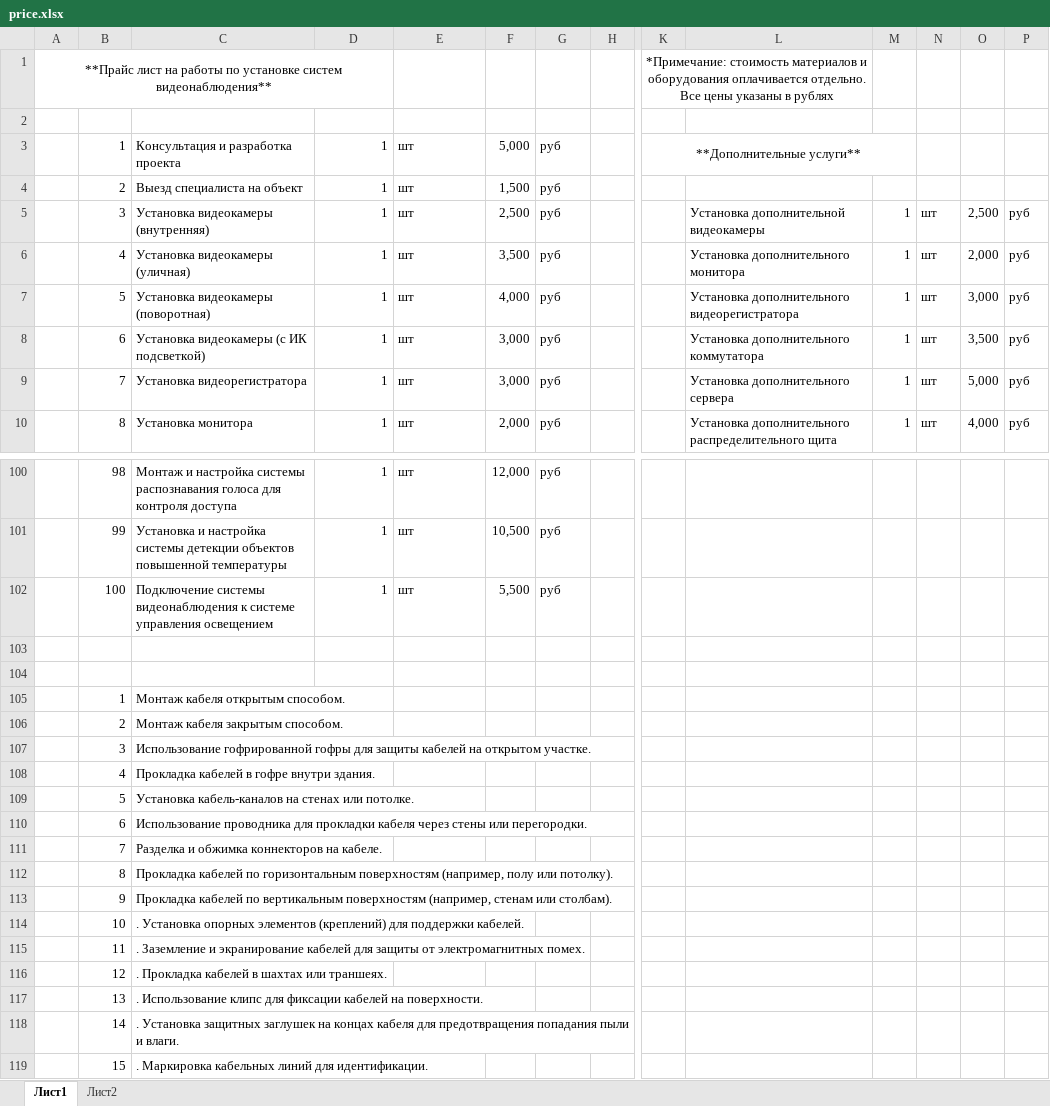
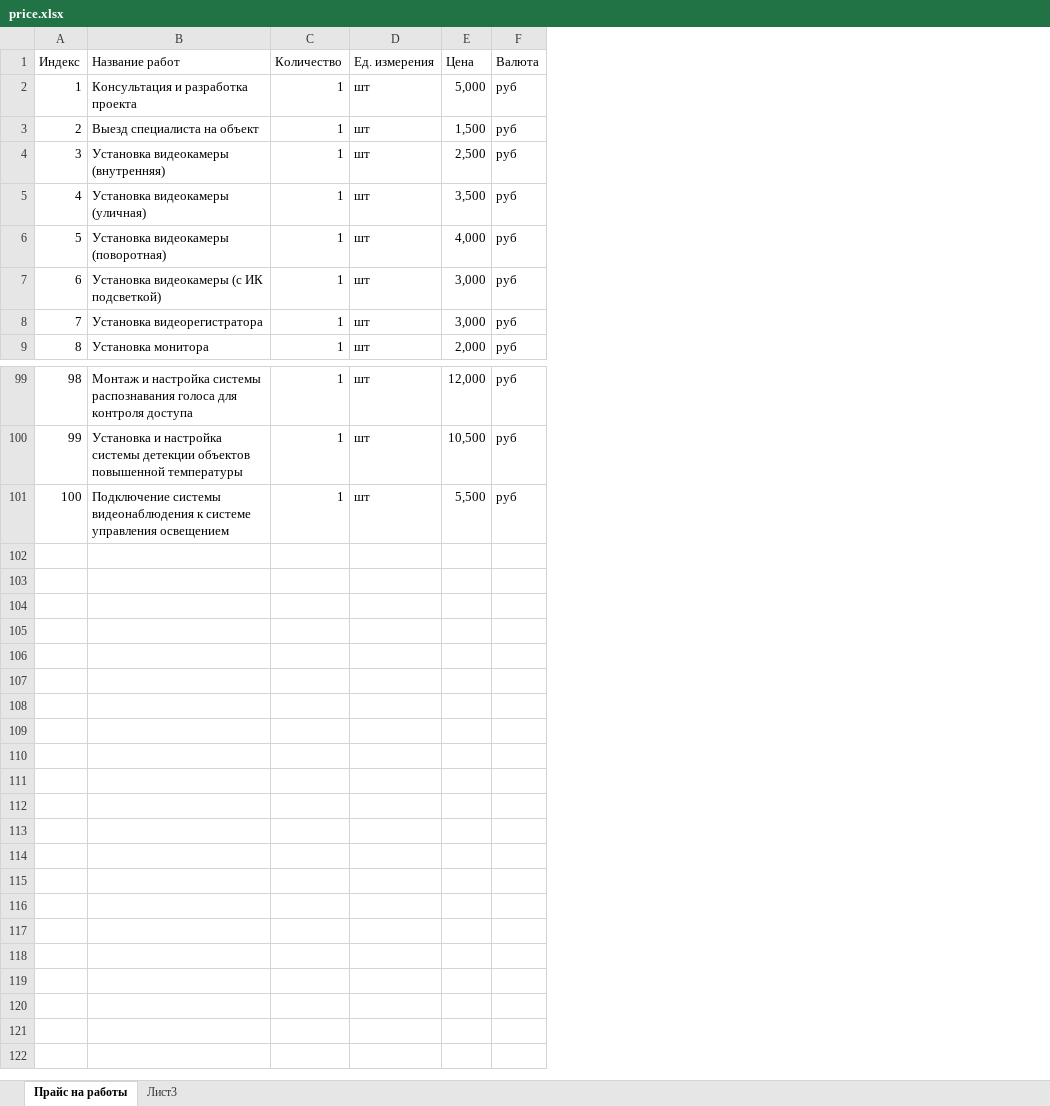
Before and after one commit to d3en89/installation_calculation, an Excel workbook: db/price.xlsx, sheet Прайс на работы, drawn as a sheet; only a part is shown, gaps mark what is left out; values as stored, in another font and other column widths than the file's, no borders; removed rows and columns are numbered as before the commit, all else as after; rows hold the shown columns only; the diff covers the shown part only; the diff names each change by its address in the sheet, - before the commit and + after, or states it on an @@ line.

```diff
--- a/db/price.xlsx (sheet Прайс на работы)
+++ b/db/price.xlsx (sheet Прайс на работы)
-sheet tab: Лист1
+sheet tab: Прайс на работы
-sheet tab: Лист2
+sheet tab: Лист3
-column A, row 1: **Прайс лист на работы по установке систем видеонаблюдения**
-column H, empty
-column K, row 1: *Примечание: стоимость материалов и оборудования оплачивается отдельно. Все цены указаны в рублях; row 3: **Дополнительные услуги**
-column L, rows 5-10: Установка дополнительной видеокамеры | Установка дополнительного монитора | Установка дополнительного видеорегистратора | Установка дополнительного коммутатора | Установка дополнительного сервера | Установка дополнительного распределительного щита
-column M, rows 5-10: all 1
-column N, rows 5-10: all шт
-column O, rows 5-10: 2,500 | 2,000 | 3,000 | 3,500 | 5,000 | 4,000
-column P, rows 5-10: all руб
-A1: (empty)
+A1: Индекс
-B1: (empty)
+B1: Название работ
-C1: (empty)
+C1: Количество
-D1: (empty)
+D1: Ед. измерения
-E1: (empty)
+E1: Цена
-F1: (empty)
+F1: Валюта
-row 2: (empty)
-row 103: (empty)
-row 104: (empty)
-row 105:  | 1 | Монтаж кабеля открытым способом.
-row 106:  | 2 | Монтаж кабеля закрытым способом.
-row 107:  | 3 | Использование гофрированной гофры для защиты кабелей на открытом участке.
-row 108:  | 4 | Прокладка кабелей в гофре внутри здания.
-row 109:  | 5 | Установка кабель-каналов на стенах или потолке.
-row 110:  | 6 | Использование проводника для прокладки кабеля через стены или перегородки.
-row 111:  | 7 | Разделка и обжимка коннекторов на кабеле.
-row 112:  | 8 | Прокладка кабелей по горизонтальным поверхностям (например, полу или потолку).
-row 113:  | 9 | Прокладка кабелей по вертикальным поверхностям (например, стенам или столбам).
-row 114:  | 10 | . Установка опорных элементов (креплений) для поддержки кабелей.
-row 115:  | 11 | . Заземление и экранирование кабелей для защиты от электромагнитных помех.
-row 116:  | 12 | . Прокладка кабелей в шахтах или траншеях.
-row 117:  | 13 | . Использование клипс для фиксации кабелей на поверхности.
-row 118:  | 14 | . Установка защитных заглушек на концах кабеля для предотвращения попадания пыли и влаги.
-row 119:  | 15 | . Маркировка кабельных линий для идентификации.
```
Also changed, not shown: 2 removed columns and 3 edited cells elsewhere in this sheet, sheet Лист3, 5 other files.
